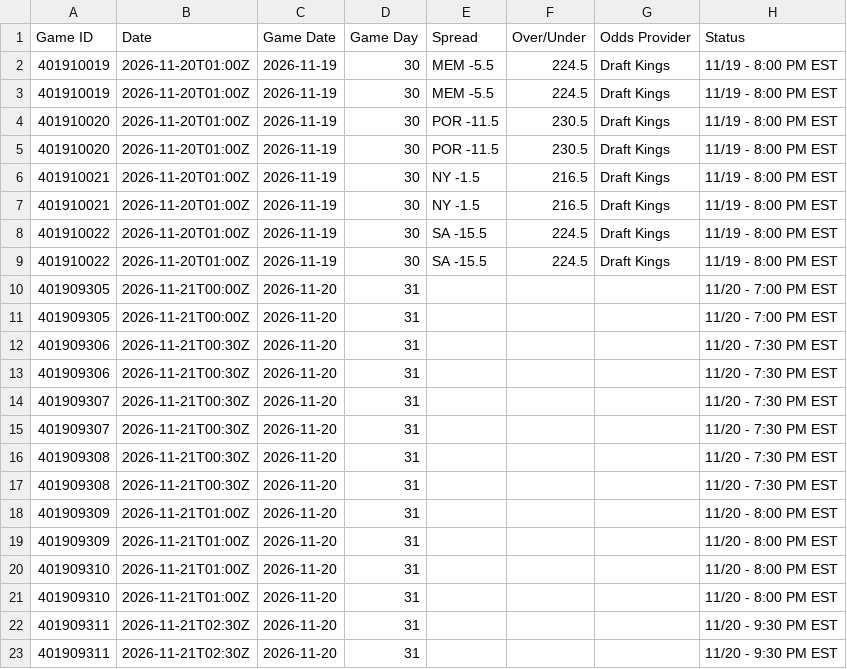
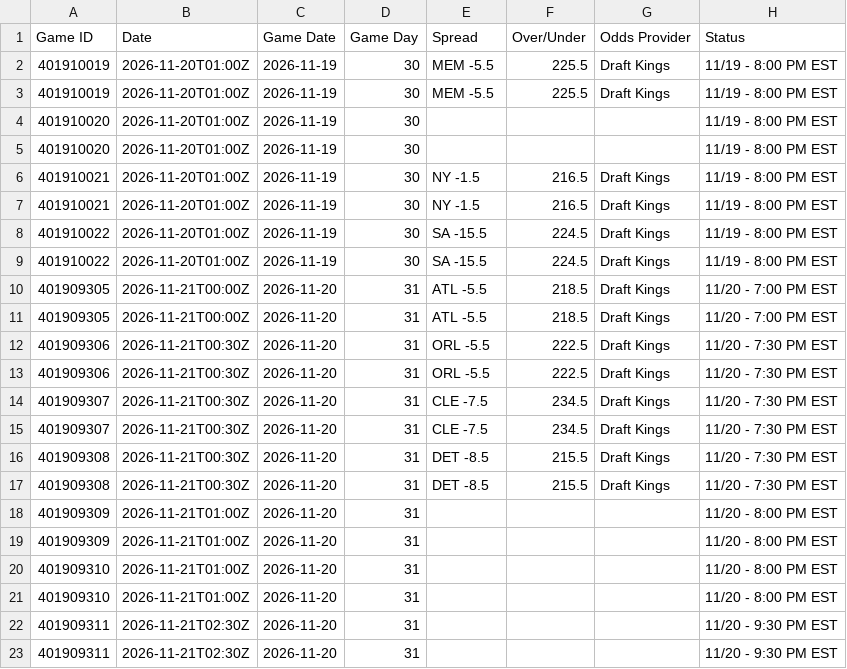
Before and after one commit to HitByOne/NBAData, a CSV file: site/data/nba_2027_upcoming_matchups.csv, drawn as a sheet; only a part is shown; the diff names each change by its address in the sheet, - before the commit and + after, or states it on an @@ line.

```diff
--- a/site/data/nba_2027_upcoming_matchups.csv
+++ b/site/data/nba_2027_upcoming_matchups.csv
-F2:F3 (Over/Under): 224.5
+F2:F3 (Over/Under): 225.5
-E4:E5 (Spread): POR -11.5
+E4:E5 (Spread): (empty)
-F4:F5 (Over/Under): 230.5
+F4:F5 (Over/Under): (empty)
-G4:G5 (Odds Provider): Draft Kings
+G4:G5 (Odds Provider): (empty)
-E10:E11 (Spread): (empty)
+E10:E11 (Spread): ATL -5.5
-F10:F11 (Over/Under): (empty)
+F10:F11 (Over/Under): 218.5
-G10:G17 (Odds Provider): (empty)
+G10:G17 (Odds Provider): Draft Kings
-E12:E13 (Spread): (empty)
+E12:E13 (Spread): ORL -5.5
-F12:F13 (Over/Under): (empty)
+F12:F13 (Over/Under): 222.5
-E14:E15 (Spread): (empty)
+E14:E15 (Spread): CLE -7.5
-F14:F15 (Over/Under): (empty)
+F14:F15 (Over/Under): 234.5
-E16:E17 (Spread): (empty)
+E16:E17 (Spread): DET -8.5
-F16:F17 (Over/Under): (empty)
+F16:F17 (Over/Under): 215.5
```
Also changed, not shown: site/data/nba_2027_injury_report.csv, site/data/nba_2027_prop_odds_status.csv.
